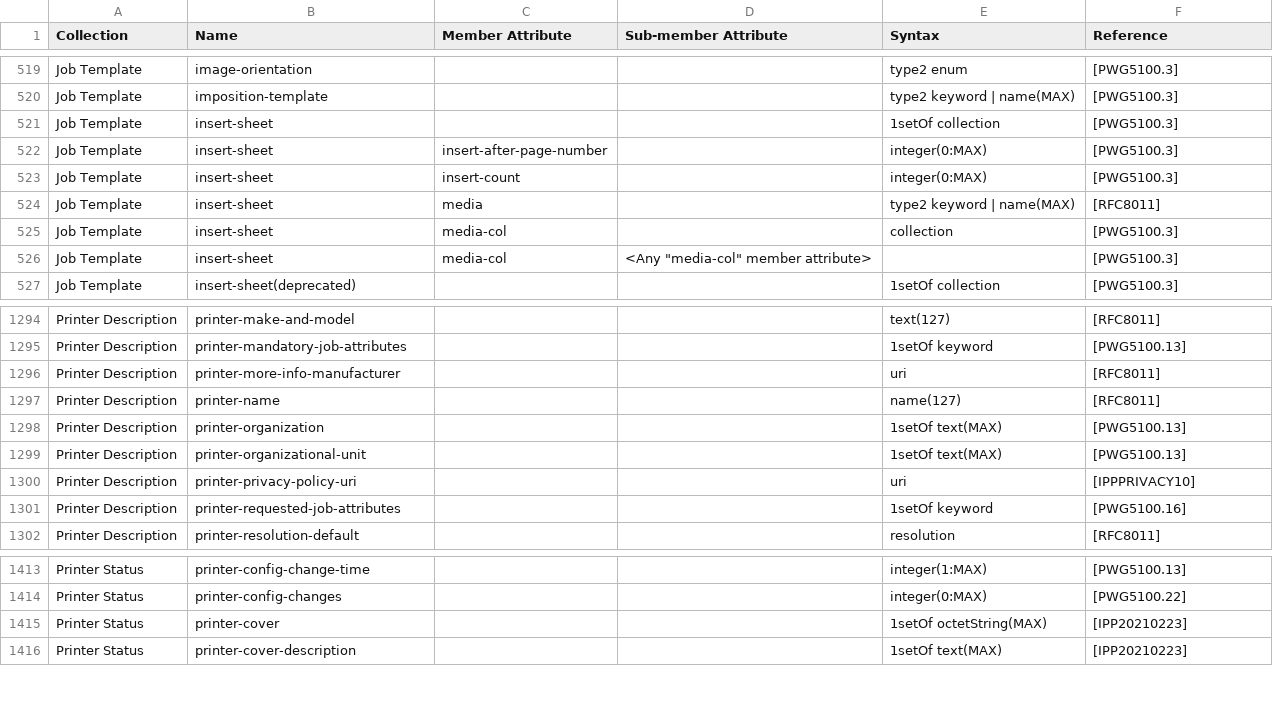
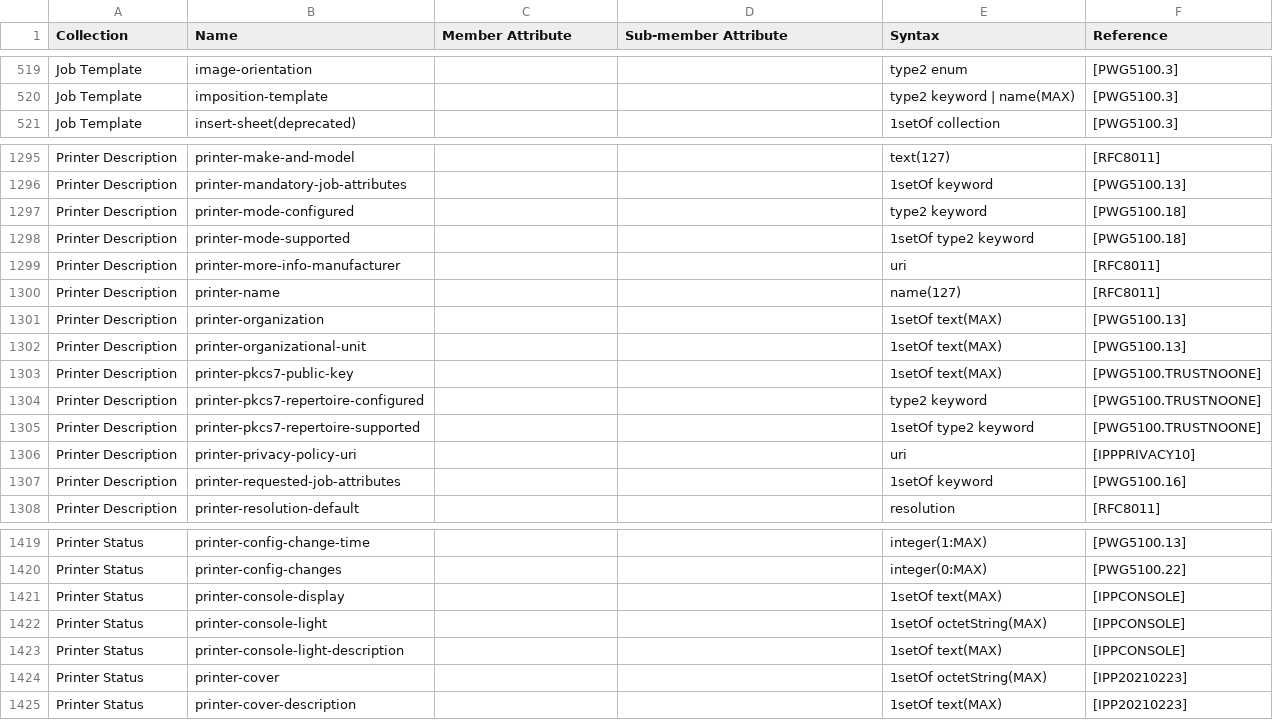
Before and after one commit to gmuth/ipp-client-kotlin, a CSV file: src/main/resources/ipp-registrations-2.csv, drawn as a sheet; only a part is shown, gaps mark what is left out; the diff covers the shown part only.

```diff
--- a/src/main/resources/ipp-registrations-2.csv
+++ b/src/main/resources/ipp-registrations-2.csv
@@ -520,8 +520,2 @@ Job Template,image-orientation,,,type2 enum,[PWG5100.3]
 Job Template,imposition-template,,,type2 keyword | name(MAX),[PWG5100.3]
-Job Template,insert-sheet,,,1setOf collection,[PWG5100.3]
-Job Template,insert-sheet,insert-after-page-number,,integer(0:MAX),[PWG5100.3]
-Job Template,insert-sheet,insert-count,,integer(0:MAX),[PWG5100.3]
-Job Template,insert-sheet,media,,type2 keyword | name(MAX),[RFC8011]
-Job Template,insert-sheet,media-col,,collection,[PWG5100.3]
-Job Template,insert-sheet,media-col,"<Any ""media-col"" member attribute>",,[PWG5100.3]
 Job Template,insert-sheet(deprecated),,,1setOf collection,[PWG5100.3]
@@ -1295,2 +1296,4 @@ Printer Description,printer-make-and-model,,,text(127),[RFC8011]
 Printer Description,printer-mandatory-job-attributes,,,1setOf keyword,[PWG5100.13]
+Printer Description,printer-mode-configured,,,type2 keyword,[PWG5100.18]
+Printer Description,printer-mode-supported,,,1setOf type2 keyword,[PWG5100.18]
 Printer Description,printer-more-info-manufacturer,,,uri,[RFC8011]
@@ -1299,2 +1302,5 @@ Printer Description,printer-organization,,,1setOf text(MAX),[PWG5100.13]
 Printer Description,printer-organizational-unit,,,1setOf text(MAX),[PWG5100.13]
+Printer Description,printer-pkcs7-public-key,,,1setOf text(MAX),[PWG5100.TRUSTNOONE]
+Printer Description,printer-pkcs7-repertoire-configured,,,type2 keyword,[PWG5100.TRUSTNOONE]
+Printer Description,printer-pkcs7-repertoire-supported,,,1setOf type2 keyword,[PWG5100.TRUSTNOONE]
 Printer Description,printer-privacy-policy-uri,,,uri,[IPPPRIVACY10]
@@ -1414,2 +1420,5 @@ Printer Status,printer-config-change-time,,,integer(1:MAX),[PWG5100.13]
 Printer Status,printer-config-changes,,,integer(0:MAX),[PWG5100.22]
+Printer Status,printer-console-display,,,1setOf text(MAX),[IPPCONSOLE]
+Printer Status,printer-console-light,,,1setOf octetString(MAX),[IPPCONSOLE]
+Printer Status,printer-console-light-description,,,1setOf text(MAX),[IPPCONSOLE]
 Printer Status,printer-cover,,,1setOf octetString(MAX),[IPP20210223]
```
Also changed, not shown: 14 added rows and 9 edited cells elsewhere in this file, src/main/resources/ipp-registrations-6.csv, 1 other file.
